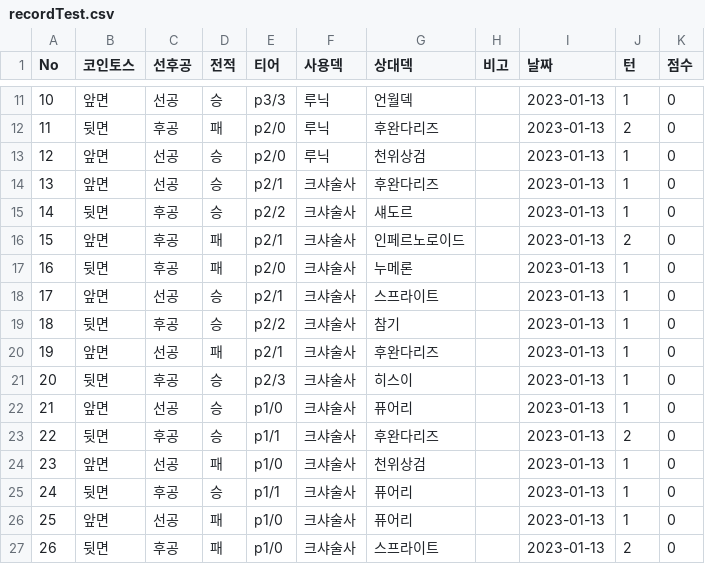
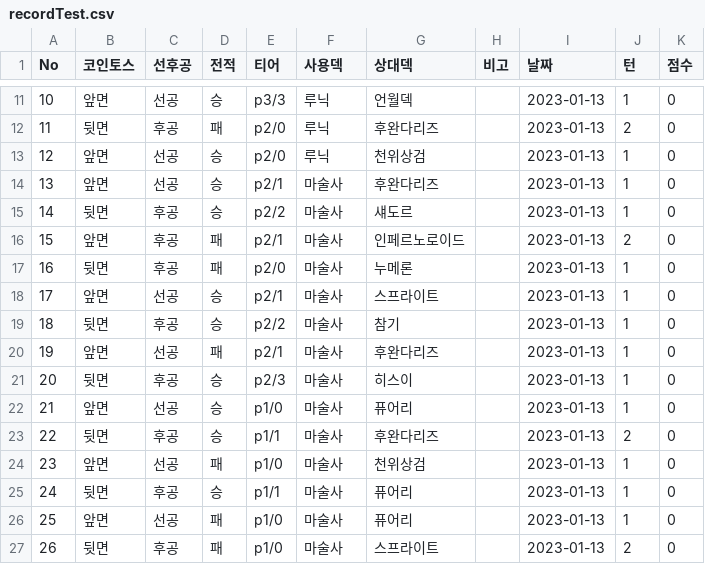
Before and after one commit to transfact/MDSproject, a CSV file: react-front/public/recordTest.csv, drawn as a sheet; only a part is shown, gaps mark what is left out.

```diff
--- a/react-front/public/recordTest.csv
+++ b/react-front/public/recordTest.csv
@@ -13,15 +13,15 @@
 12,앞면,선공,승,p2/0,루닉,천위상검,,2023-01-13,1,0
-13,앞면,선공,승,p2/1,크샤술사,후완다리즈,,2023-01-13,1,0
-14,뒷면,후공,승,p2/2,크샤술사,섀도르,,2023-01-13,1,0
-15,앞면,후공,패,p2/1,크샤술사,인페르노로이드,,2023-01-13,2,0
-16,뒷면,후공,패,p2/0,크샤술사,누메론,,2023-01-13,1,0
-17,앞면,선공,승,p2/1,크샤술사,스프라이트,,2023-01-13,1,0
-18,뒷면,후공,승,p2/2,크샤술사,참기,,2023-01-13,1,0
-19,앞면,선공,패,p2/1,크샤술사,후완다리즈,,2023-01-13,1,0
-20,뒷면,후공,승,p2/3,크샤술사,히스이,,2023-01-13,1,0
-21,앞면,선공,승,p1/0,크샤술사,퓨어리,,2023-01-13,1,0
-22,뒷면,후공,승,p1/1,크샤술사,후완다리즈,,2023-01-13,2,0
-23,앞면,선공,패,p1/0,크샤술사,천위상검,,2023-01-13,1,0
-24,뒷면,후공,승,p1/1,크샤술사,퓨어리,,2023-01-13,1,0
-25,앞면,선공,패,p1/0,크샤술사,퓨어리,,2023-01-13,1,0
-26,뒷면,후공,패,p1/0,크샤술사,스프라이트,,2023-01-13,2,0
+13,앞면,선공,승,p2/1,마술사,후완다리즈,,2023-01-13,1,0
+14,뒷면,후공,승,p2/2,마술사,섀도르,,2023-01-13,1,0
+15,앞면,후공,패,p2/1,마술사,인페르노로이드,,2023-01-13,2,0
+16,뒷면,후공,패,p2/0,마술사,누메론,,2023-01-13,1,0
+17,앞면,선공,승,p2/1,마술사,스프라이트,,2023-01-13,1,0
+18,뒷면,후공,승,p2/2,마술사,참기,,2023-01-13,1,0
+19,앞면,선공,패,p2/1,마술사,후완다리즈,,2023-01-13,1,0
+20,뒷면,후공,승,p2/3,마술사,히스이,,2023-01-13,1,0
+21,앞면,선공,승,p1/0,마술사,퓨어리,,2023-01-13,1,0
+22,뒷면,후공,승,p1/1,마술사,후완다리즈,,2023-01-13,2,0
+23,앞면,선공,패,p1/0,마술사,천위상검,,2023-01-13,1,0
+24,뒷면,후공,승,p1/1,마술사,퓨어리,,2023-01-13,1,0
+25,앞면,선공,패,p1/0,마술사,퓨어리,,2023-01-13,1,0
+26,뒷면,후공,패,p1/0,마술사,스프라이트,,2023-01-13,2,0
```
Also changed, not shown: 50 other files.
